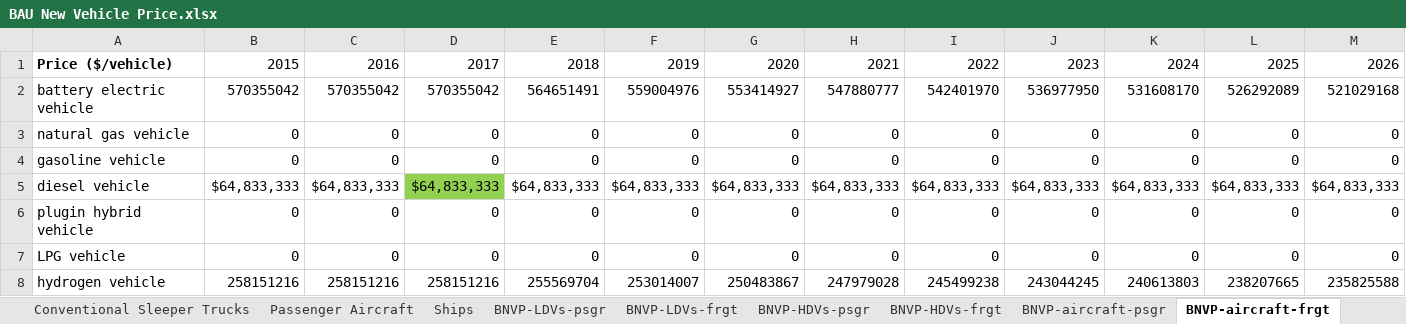
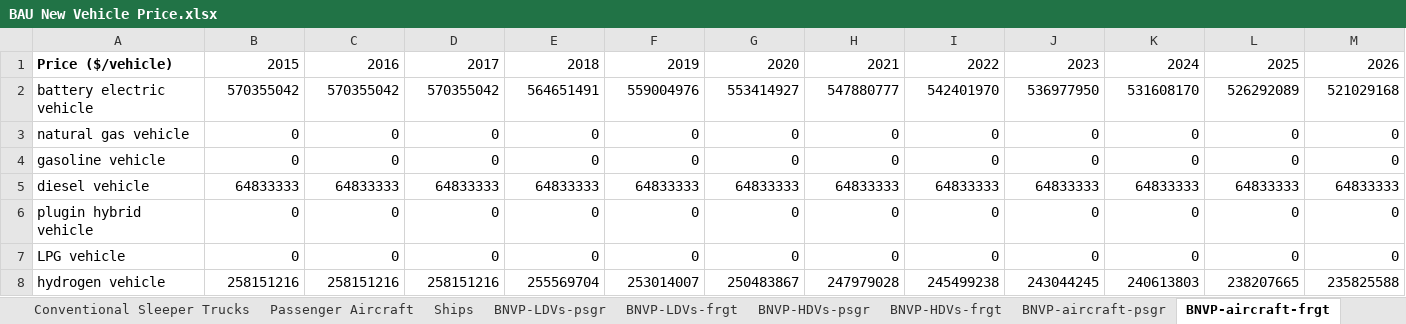
Before and after one commit to EnergyInnovation/eps-brazil, an Excel workbook: InputData/trans/BNVP/BAU New Vehicle Price.xlsx, sheet BNVP-aircraft-frgt, drawn as a sheet; only a part is shown; values as stored, in another font and other column widths than the file's, no borders; removed rows and columns are numbered as before the commit, all else as after; rows hold the shown columns only; the diff names each change by its address in the sheet, - before the commit and + after, or states it on an @@ line.

Commit message:
Bug fix for freight aircraft price

```diff
--- a/InputData/trans/BNVP/BAU New Vehicle Price.xlsx (sheet BNVP-aircraft-frgt)
+++ b/InputData/trans/BNVP/BAU New Vehicle Price.xlsx (sheet BNVP-aircraft-frgt)
-row 5: diesel vehicle | $64,833,333 | $64,833,333 | $64,833,333 | $64,833,333 | $64,833,333 | $64,833,333 | $64,833,333 | $64,833,333 | $64,833,333 | $64,833,333 | $64,833,333 | $64,833,333
+row 5: diesel vehicle | 64833333 | 64833333 | 64833333 | 64833333 | 64833333 | 64833333 | 64833333 | 64833333 | 64833333 | 64833333 | 64833333 | 64833333
```
Also changed, not shown: 1 other file.
